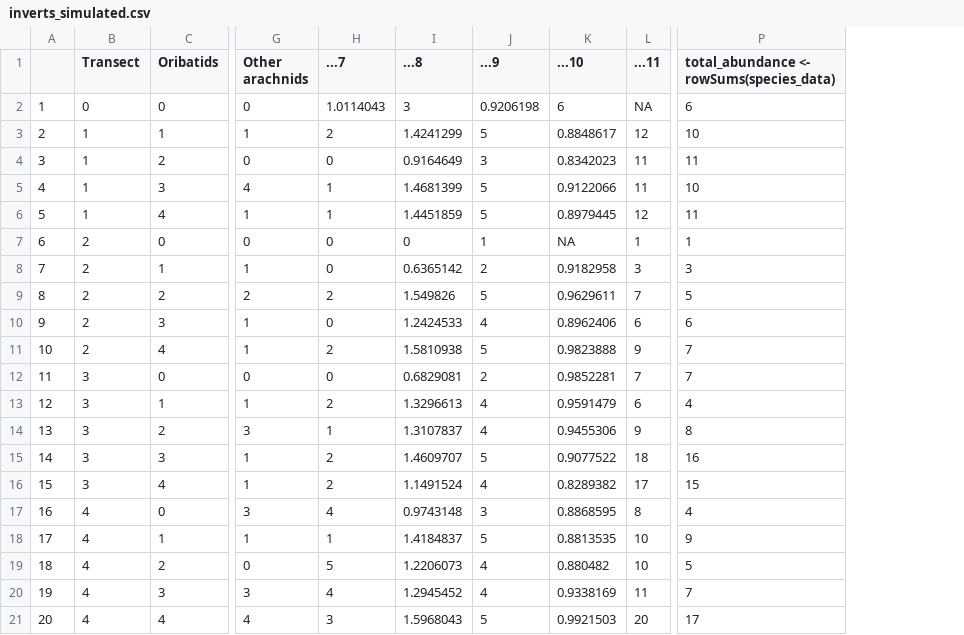
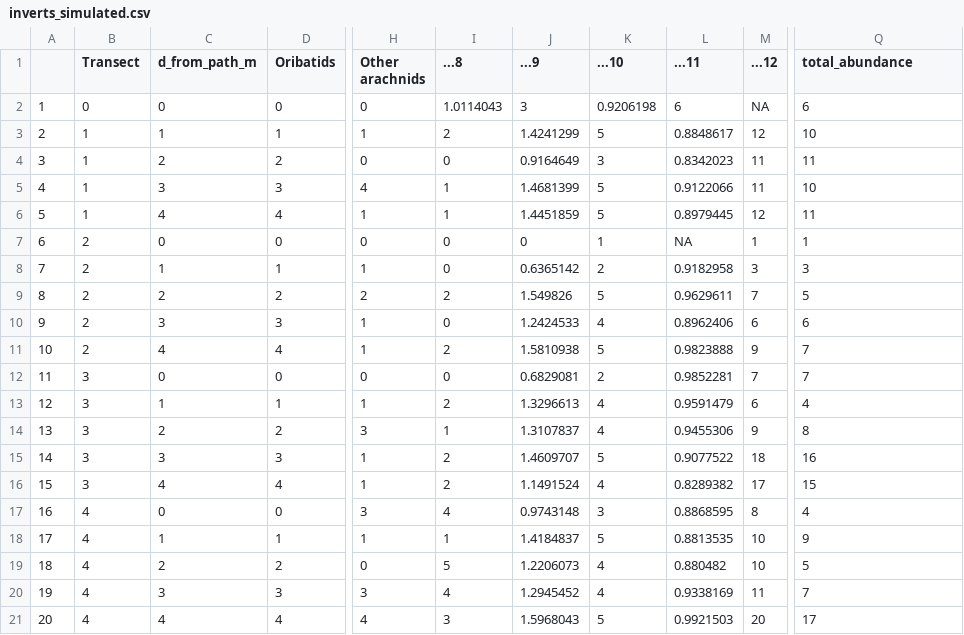
Before and after one commit to lfbraun10/BIOL_404_Final_Project, a CSV file: data_cleaned/inverts_simulated.csv, drawn as a sheet; only a part is shown, gaps mark what is left out; addresses are those after the commit; the diff names each change by its address in the sheet, - before the commit and + after, or states it on an @@ line.

```diff
--- a/data_cleaned/inverts_simulated.csv
+++ b/data_cleaned/inverts_simulated.csv
+column C (d_from_path_m), rows 2-21: 0 | 1 | 2 | 3 | 4 | 0 | 1 | 2 | 3 | 4 | 0 | 1 | 2 | 3 | 4 | 0 | 1 | 2 | 3 | 4
-I1: ...7
+I1: ...8
-J1: ...8
+J1: ...9
-K1: ...9
+K1: ...10
-L1: ...10
+L1: ...11
-M1: ...11
+M1: ...12
-Q1: total_abundance <- rowSums(species_data)
+Q1: total_abundance
```
Also changed, not shown: data_raw/BIOL404 - invert counts - simulated_data.csv, 2 other files.
